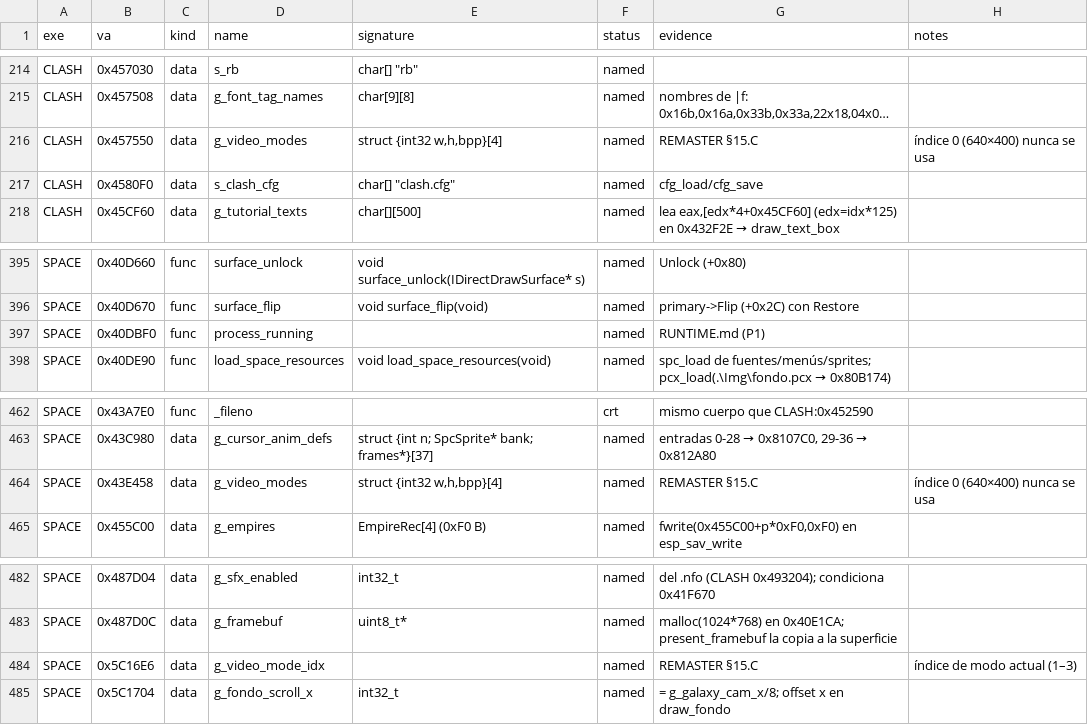
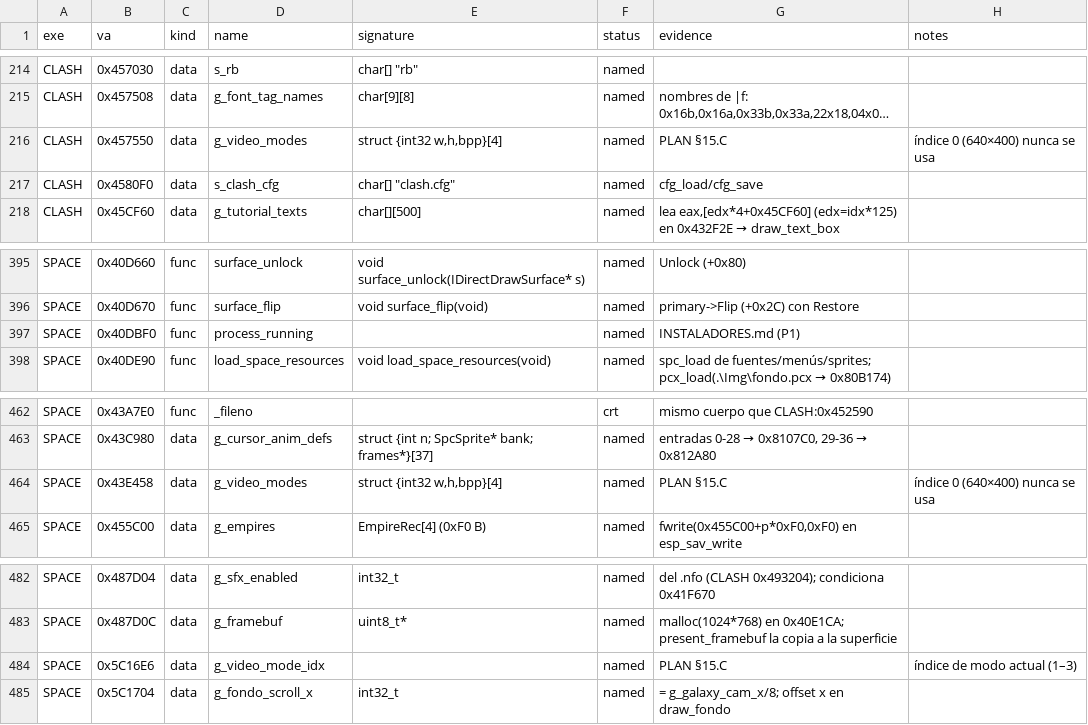
Before and after one commit to blackknightr89/SpaceClashEnhanced, a CSV file: re/symbols.csv, drawn as a sheet; only a part is shown, gaps mark what is left out; long unchanged cells end in …; the diff covers the shown part only; the diff names each change by its address in the sheet, - before the commit and + after, or states it on an @@ line.

```diff
--- a/re/symbols.csv
+++ b/re/symbols.csv
-G216 (evidence): REMASTER §15.C
+G216 (evidence): PLAN §15.C
-G397 (evidence): RUNTIME.md (P1)
+G397 (evidence): INSTALADORES.md (P1)
-G464 (evidence): REMASTER §15.C
+G464 (evidence): PLAN §15.C
-G484 (evidence): REMASTER §15.C
+G484 (evidence): PLAN §15.C
```
Also changed, not shown: 10 edited cells elsewhere in this file, 7 other files.
